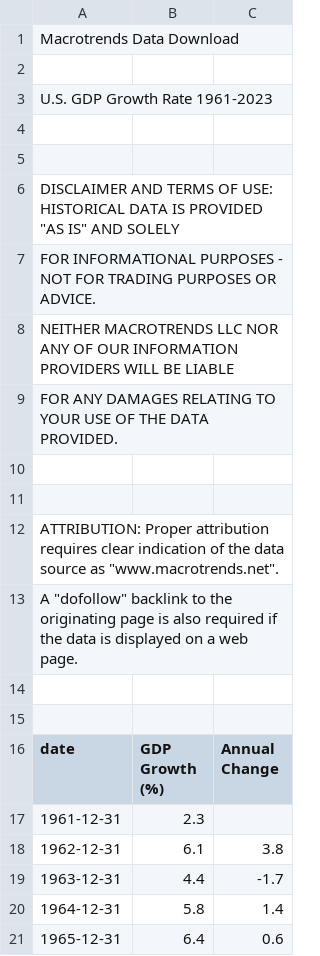
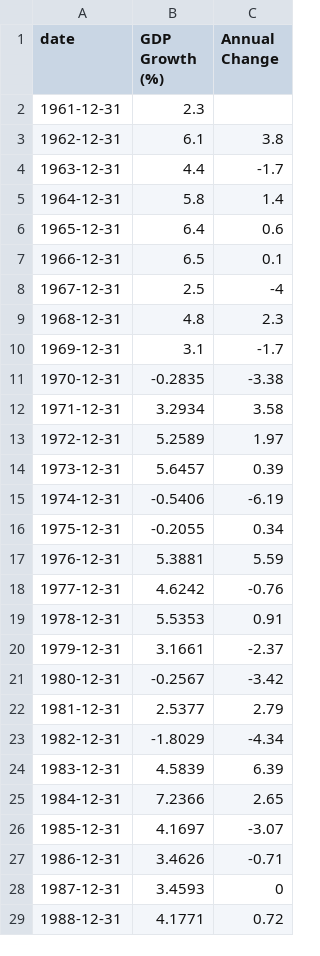
Before and after one commit to WiktoriaGnojek23/DATA-618, a CSV file: united-states-gdp-growth-rate.csv, drawn as a sheet; only a part is shown; the shorter side is filled out with more unchanged rows.

Commit message:
Update united-states-gdp-growth-rate.csv

```diff
--- a/united-states-gdp-growth-rate.csv
+++ b/united-states-gdp-growth-rate.csv
@@ -1,16 +1 @@
-Macrotrends Data Download
-
-U.S. GDP Growth Rate 1961-2023
-
-
-DISCLAIMER AND TERMS OF USE: HISTORICAL DATA IS PROVIDED "AS IS" AND SOLELY
-FOR INFORMATIONAL PURPOSES - NOT FOR TRADING PURPOSES OR ADVICE.
-NEITHER MACROTRENDS LLC NOR ANY OF OUR INFORMATION PROVIDERS WILL BE LIABLE
-FOR ANY DAMAGES RELATING TO YOUR USE OF THE DATA PROVIDED.
-
-
-ATTRIBUTION: Proper attribution requires clear indication of the data source as "www.macrotrends.net".
-A "dofollow" backlink to the originating page is also required if the data is displayed on a web page.
-
-
 date, GDP Growth (%), Annual Change,
```
